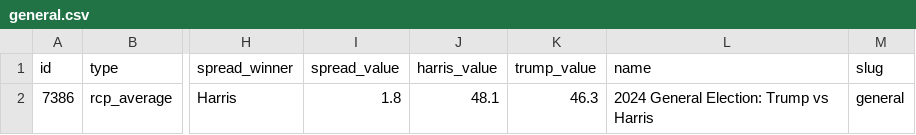
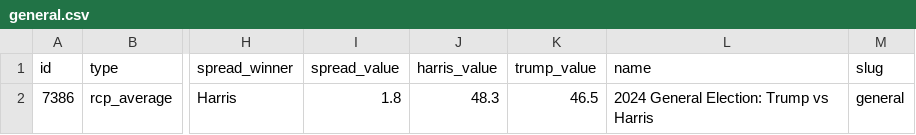
Before and after one commit to stiles/polls, a CSV file: data/polls_avg/general.csv, drawn as a sheet; only a part is shown, gaps mark what is left out; the diff names each change by its address in the sheet, - before the commit and + after, or states it on an @@ line.

```diff
--- a/data/polls_avg/general.csv
+++ b/data/polls_avg/general.csv
-J2 (harris_value): 48.1
+J2 (harris_value): 48.3
-K2 (trump_value): 46.3
+K2 (trump_value): 46.5
```
Also changed, not shown: data/polls/general.csv, data/polls_avg/_trend/harris_trump_trend.csv, 10 other files.
